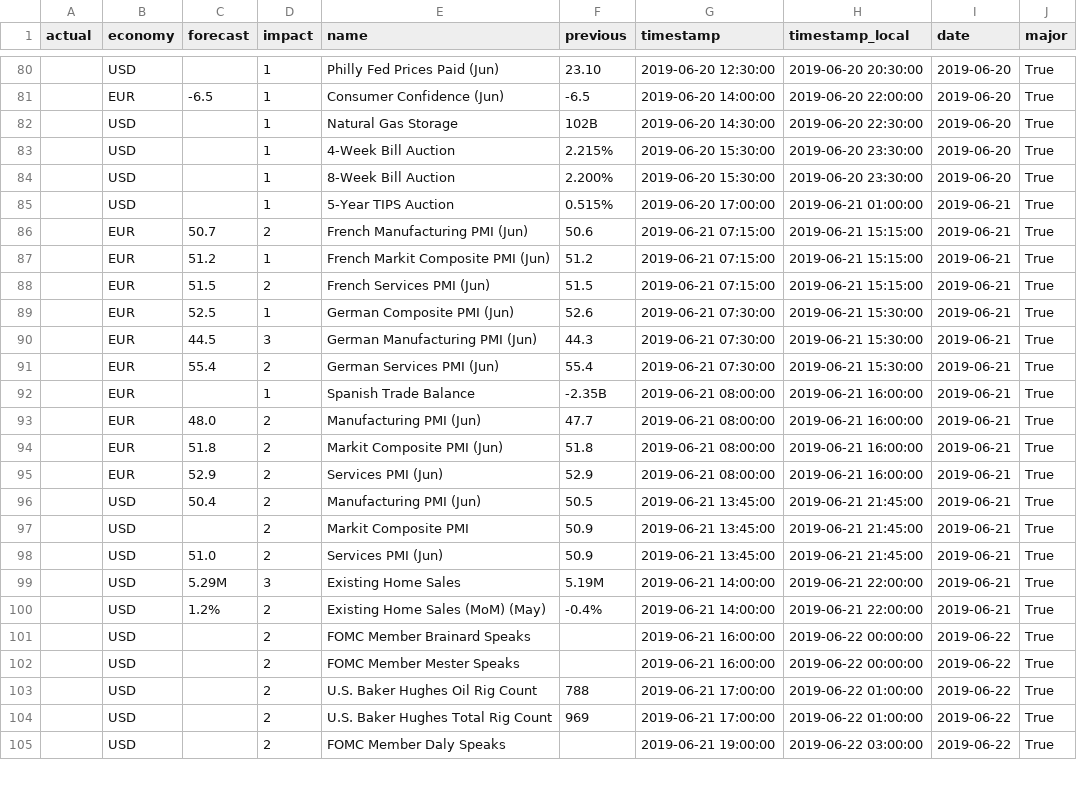
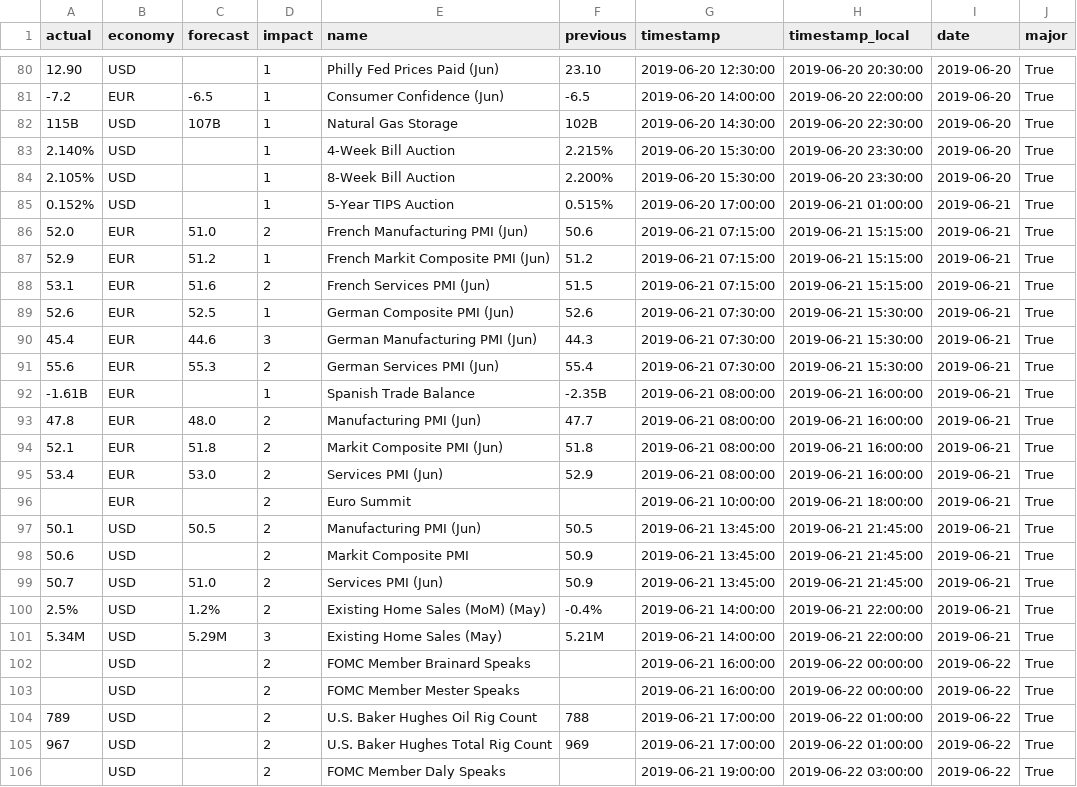
Before and after one commit to alexsnow348/exchange-rate-volatility-prediction-with-economic-events, a CSV file: data/Week_25_2019_Eco_Event.csv, drawn as a sheet; only a part is shown, gaps mark what is left out; the diff covers the shown part only.

```diff
--- a/data/Week_25_2019_Eco_Event.csv
+++ b/data/Week_25_2019_Eco_Event.csv
@@ -80,26 +80,27 @@ actual,economy,forecast,impact,name,previous,timestamp,timestamp_local,date,majo
-,USD,,1,Philly Fed Prices Paid (Jun),23.10,2019-06-20 12:30:00,2019-06-20 20:30:00,2019-06-20,True
-,EUR,-6.5,1,Consumer Confidence (Jun),-6.5,2019-06-20 14:00:00,2019-06-20 22:00:00,2019-06-20,True
-,USD,,1,Natural Gas Storage,102B,2019-06-20 14:30:00,2019-06-20 22:30:00,2019-06-20,True
-,USD,,1,4-Week Bill Auction,2.215%,2019-06-20 15:30:00,2019-06-20 23:30:00,2019-06-20,True
-,USD,,1,8-Week Bill Auction,2.200%,2019-06-20 15:30:00,2019-06-20 23:30:00,2019-06-20,True
-,USD,,1,5-Year TIPS Auction,0.515%,2019-06-20 17:00:00,2019-06-21 01:00:00,2019-06-21,True
-,EUR,50.7,2,French Manufacturing PMI (Jun),50.6,2019-06-21 07:15:00,2019-06-21 15:15:00,2019-06-21,True
-,EUR,51.2,1,French Markit Composite PMI (Jun),51.2,2019-06-21 07:15:00,2019-06-21 15:15:00,2019-06-21,True
-,EUR,51.5,2,French Services PMI (Jun),51.5,2019-06-21 07:15:00,2019-06-21 15:15:00,2019-06-21,True
-,EUR,52.5,1,German Composite PMI (Jun),52.6,2019-06-21 07:30:00,2019-06-21 15:30:00,2019-06-21,True
-,EUR,44.5,3,German Manufacturing PMI (Jun),44.3,2019-06-21 07:30:00,2019-06-21 15:30:00,2019-06-21,True
-,EUR,55.4,2,German Services PMI (Jun),55.4,2019-06-21 07:30:00,2019-06-21 15:30:00,2019-06-21,True
-,EUR,,1,Spanish Trade Balance,-2.35B,2019-06-21 08:00:00,2019-06-21 16:00:00,2019-06-21,True
-,EUR,48.0,2,Manufacturing PMI (Jun),47.7,2019-06-21 08:00:00,2019-06-21 16:00:00,2019-06-21,True
-,EUR,51.8,2,Markit Composite PMI (Jun),51.8,2019-06-21 08:00:00,2019-06-21 16:00:00,2019-06-21,True
-,EUR,52.9,2,Services PMI (Jun),52.9,2019-06-21 08:00:00,2019-06-21 16:00:00,2019-06-21,True
-,USD,50.4,2,Manufacturing PMI (Jun),50.5,2019-06-21 13:45:00,2019-06-21 21:45:00,2019-06-21,True
-,USD,,2,Markit Composite PMI,50.9,2019-06-21 13:45:00,2019-06-21 21:45:00,2019-06-21,True
-,USD,51.0,2,Services PMI (Jun),50.9,2019-06-21 13:45:00,2019-06-21 21:45:00,2019-06-21,True
-,USD,5.29M,3,Existing Home Sales,5.19M,2019-06-21 14:00:00,2019-06-21 22:00:00,2019-06-21,True
-,USD,1.2%,2,Existing Home Sales (MoM) (May),-0.4%,2019-06-21 14:00:00,2019-06-21 22:00:00,2019-06-21,True
+12.90,USD,,1,Philly Fed Prices Paid (Jun),23.10,2019-06-20 12:30:00,2019-06-20 20:30:00,2019-06-20,True
+-7.2,EUR,-6.5,1,Consumer Confidence (Jun),-6.5,2019-06-20 14:00:00,2019-06-20 22:00:00,2019-06-20,True
+115B,USD,107B,1,Natural Gas Storage,102B,2019-06-20 14:30:00,2019-06-20 22:30:00,2019-06-20,True
+2.140%,USD,,1,4-Week Bill Auction,2.215%,2019-06-20 15:30:00,2019-06-20 23:30:00,2019-06-20,True
+2.105%,USD,,1,8-Week Bill Auction,2.200%,2019-06-20 15:30:00,2019-06-20 23:30:00,2019-06-20,True
+0.152%,USD,,1,5-Year TIPS Auction,0.515%,2019-06-20 17:00:00,2019-06-21 01:00:00,2019-06-21,True
+52.0,EUR,51.0,2,French Manufacturing PMI (Jun),50.6,2019-06-21 07:15:00,2019-06-21 15:15:00,2019-06-21,True
+52.9,EUR,51.2,1,French Markit Composite PMI (Jun),51.2,2019-06-21 07:15:00,2019-06-21 15:15:00,2019-06-21,True
+53.1,EUR,51.6,2,French Services PMI (Jun),51.5,2019-06-21 07:15:00,2019-06-21 15:15:00,2019-06-21,True
+52.6,EUR,52.5,1,German Composite PMI (Jun),52.6,2019-06-21 07:30:00,2019-06-21 15:30:00,2019-06-21,True
+45.4,EUR,44.6,3,German Manufacturing PMI (Jun),44.3,2019-06-21 07:30:00,2019-06-21 15:30:00,2019-06-21,True
+55.6,EUR,55.3,2,German Services PMI (Jun),55.4,2019-06-21 07:30:00,2019-06-21 15:30:00,2019-06-21,True
+-1.61B,EUR,,1,Spanish Trade Balance,-2.35B,2019-06-21 08:00:00,2019-06-21 16:00:00,2019-06-21,True
+47.8,EUR,48.0,2,Manufacturing PMI (Jun),47.7,2019-06-21 08:00:00,2019-06-21 16:00:00,2019-06-21,True
+52.1,EUR,51.8,2,Markit Composite PMI (Jun),51.8,2019-06-21 08:00:00,2019-06-21 16:00:00,2019-06-21,True
+53.4,EUR,53.0,2,Services PMI (Jun),52.9,2019-06-21 08:00:00,2019-06-21 16:00:00,2019-06-21,True
+,EUR,,2,Euro Summit,,2019-06-21 10:00:00,2019-06-21 18:00:00,2019-06-21,True
+50.1,USD,50.5,2,Manufacturing PMI (Jun),50.5,2019-06-21 13:45:00,2019-06-21 21:45:00,2019-06-21,True
+50.6,USD,,2,Markit Composite PMI,50.9,2019-06-21 13:45:00,2019-06-21 21:45:00,2019-06-21,True
+50.7,USD,51.0,2,Services PMI (Jun),50.9,2019-06-21 13:45:00,2019-06-21 21:45:00,2019-06-21,True
+2.5%,USD,1.2%,2,Existing Home Sales (MoM) (May),-0.4%,2019-06-21 14:00:00,2019-06-21 22:00:00,2019-06-21,True
+5.34M,USD,5.29M,3,Existing Home Sales (May),5.21M,2019-06-21 14:00:00,2019-06-21 22:00:00,2019-06-21,True
 ,USD,,2,FOMC Member Brainard Speaks,,2019-06-21 16:00:00,2019-06-22 00:00:00,2019-06-22,True
 ,USD,,2,FOMC Member Mester Speaks,,2019-06-21 16:00:00,2019-06-22 00:00:00,2019-06-22,True
-,USD,,2,U.S. Baker Hughes Oil Rig Count,788,2019-06-21 17:00:00,2019-06-22 01:00:00,2019-06-22,True
-,USD,,2,U.S. Baker Hughes Total Rig Count,969,2019-06-21 17:00:00,2019-06-22 01:00:00,2019-06-22,True
+789,USD,,2,U.S. Baker Hughes Oil Rig Count,788,2019-06-21 17:00:00,2019-06-22 01:00:00,2019-06-22,True
+967,USD,,2,U.S. Baker Hughes Total Rig Count,969,2019-06-21 17:00:00,2019-06-22 01:00:00,2019-06-22,True
 ,USD,,2,FOMC Member Daly Speaks,,2019-06-21 19:00:00,2019-06-22 03:00:00,2019-06-22,True
```
Also changed, not shown: 2 added rows, 2 removed rows, 3 moved rows and 35 edited cells elsewhere in this file, 5 other files.
